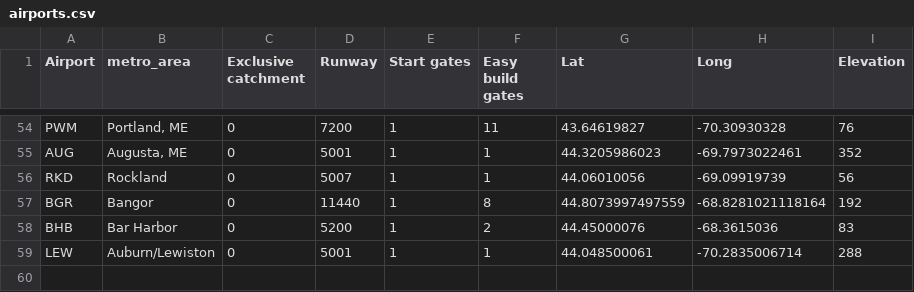
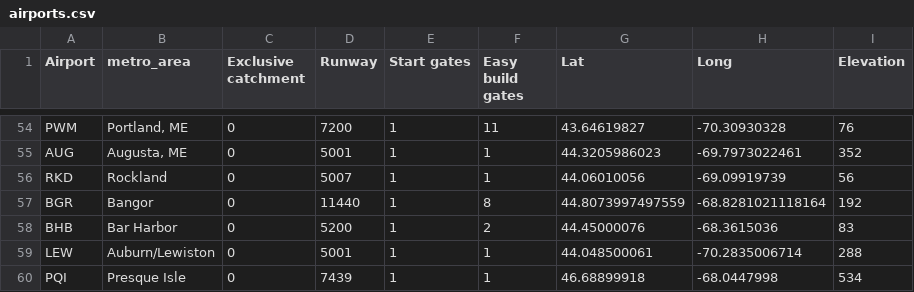
Before and after one commit to johnbrussell/airline-game, a CSV file: data/airports.csv, drawn as a sheet; only a part is shown, gaps mark what is left out.

Commit message:
Presque Isle, ME

```diff
--- a/data/airports.csv
+++ b/data/airports.csv
@@ -59 +59,2 @@ BHB,Bar Harbor,0,5200,1,2,44.45000076,-68.3615036,83
 LEW,Auburn/Lewiston,0,5001,1,1,44.048500061,-70.2835006714,288
+PQI,Presque Isle,0,7439,1,1,46.68899918,-68.0447998,534
```
Also changed, not shown: data/metro_areas.csv, data/populations.csv, 1 other file.
